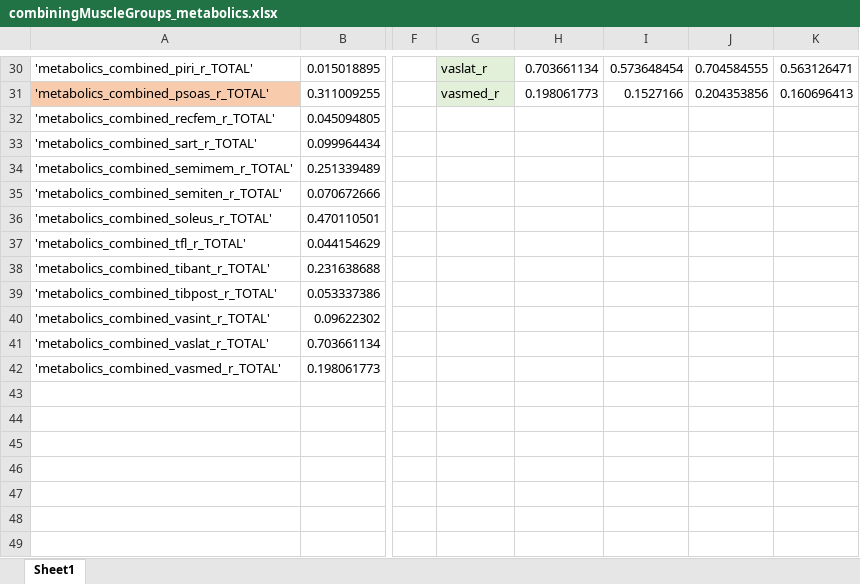
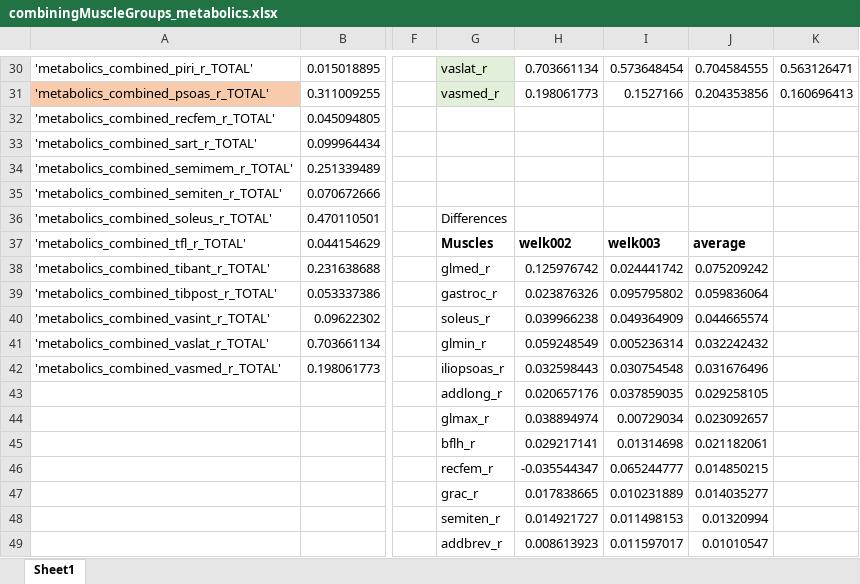
Before and after one commit to stingjp/muscleEnergyModel, an Excel workbook: combiningMuscleGroups_metabolics.xlsx, sheet Sheet1, drawn as a sheet; only a part is shown, gaps mark what is left out; values as stored, in another font and other column widths than the file's, no borders; charts and pictures not drawn; rows hold the shown columns only; the diff covers the shown part only; the diff names each change by its address in the sheet, - before the commit and + after, or states it on an @@ line.

Commit message:
two bar graphs of the musle savings.

```diff
--- a/combiningMuscleGroups_metabolics.xlsx (sheet Sheet1)
+++ b/combiningMuscleGroups_metabolics.xlsx (sheet Sheet1)
-G36: (empty)
+G36: Differences
-G37: (empty)
+G37: Muscles
-H37: (empty)
+H37: welk002
-I37: (empty)
+I37: welk003
-J37: (empty)
+J37: average
-G38: (empty)
+G38: glmed_r
-H38: (empty)
+H38: 0.125976742
-I38: (empty)
+I38: 0.024441742
-J38: (empty)
+J38: 0.075209242
-G39: (empty)
+G39: gastroc_r
-H39: (empty)
+H39: 0.023876326
-I39: (empty)
+I39: 0.095795802
-J39: (empty)
+J39: 0.059836064
-G40: (empty)
+G40: soleus_r
-H40: (empty)
+H40: 0.039966238
-I40: (empty)
+I40: 0.049364909
-J40: (empty)
+J40: 0.044665574
-G41: (empty)
+G41: glmin_r
-H41: (empty)
+H41: 0.059248549
-I41: (empty)
+I41: 0.005236314
-J41: (empty)
+J41: 0.032242432
-G42: (empty)
+G42: iliopsoas_r
-H42: (empty)
+H42: 0.032598443
-I42: (empty)
+I42: 0.030754548
-J42: (empty)
+J42: 0.031676496
+row 43:  |  |  | addlong_r | 0.020657176 | 0.037859035 | 0.029258105
+row 44:  |  |  | glmax_r | 0.038894974 | 0.00729034 | 0.023092657
+row 45:  |  |  | bflh_r | 0.029217141 | 0.01314698 | 0.021182061
+row 46:  |  |  | recfem_r | -0.035544347 | 0.065244777 | 0.014850215
+row 47:  |  |  | grac_r | 0.017838665 | 0.010231889 | 0.014035277
+row 48:  |  |  | semiten_r | 0.014921727 | 0.011498153 | 0.01320994
+row 49:  |  |  | addbrev_r | 0.008613923 | 0.011597017 | 0.01010547
```
Also changed, not shown: 17 added rows and 1 edited cell elsewhere in this sheet, charts or pictures.
